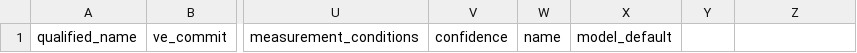
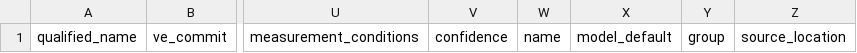
Before and after one commit to ImperialCollegeLondon/ve_data_science, a CSV file: .github/skills/ve-constant-search/assets/soil_constant_literature_values.csv, drawn as a sheet; only a part is shown, gaps mark what is left out; the diff names each change by its address in the sheet, - before the commit and + after, or states it on an @@ line.

```diff
--- a/.github/skills/ve-constant-search/assets/soil_constant_literature_values.csv
+++ b/.github/skills/ve-constant-search/assets/soil_constant_literature_values.csv
-Y1: (empty)
+Y1: group
-Z1: (empty)
+Z1: source_location
```
Also changed, not shown: 2 other files.
